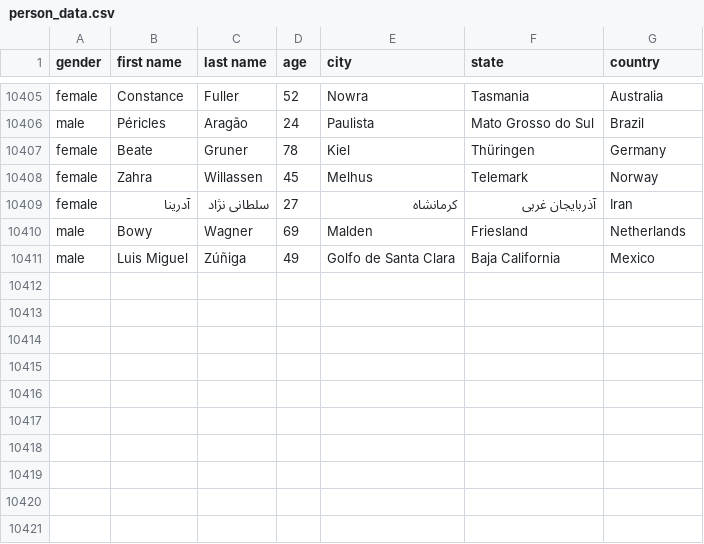
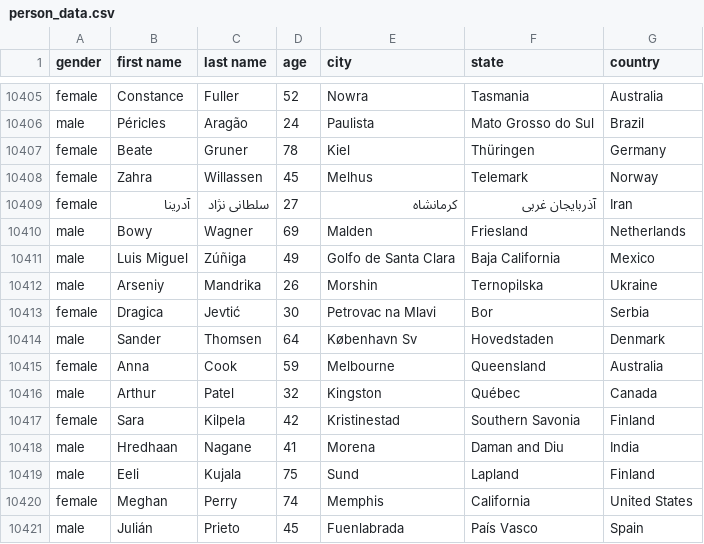
Before and after one commit to AhmadMHanif7/GitHub-Actions-Test, a CSV file: data/person_data.csv, drawn as a sheet; only a part is shown, gaps mark what is left out; the diff names each change by its address in the sheet, - before the commit and + after, or states it on an @@ line.

```diff
--- a/data/person_data.csv
+++ b/data/person_data.csv
+row 10412: male | Arseniy | Mandrika | 26 | Morshin | Ternopilska | Ukraine
+row 10413: female | Dragica | Jevtić | 30 | Petrovac na Mlavi | Bor | Serbia
+row 10414: male | Sander | Thomsen | 64 | København Sv | Hovedstaden | Denmark
+row 10415: female | Anna | Cook | 59 | Melbourne | Queensland | Australia
+row 10416: male | Arthur | Patel | 32 | Kingston | Québec | Canada
+row 10417: female | Sara | Kilpela | 42 | Kristinestad | Southern Savonia | Finland
+row 10418: male | Hredhaan | Nagane | 41 | Morena | Daman and Diu | India
+row 10419: male | Eeli | Kujala | 75 | Sund | Lapland | Finland
+row 10420: female | Meghan | Perry | 74 | Memphis | California | United States
+row 10421: male | Julián | Prieto | 45 | Fuenlabrada | País Vasco | Spain
```
